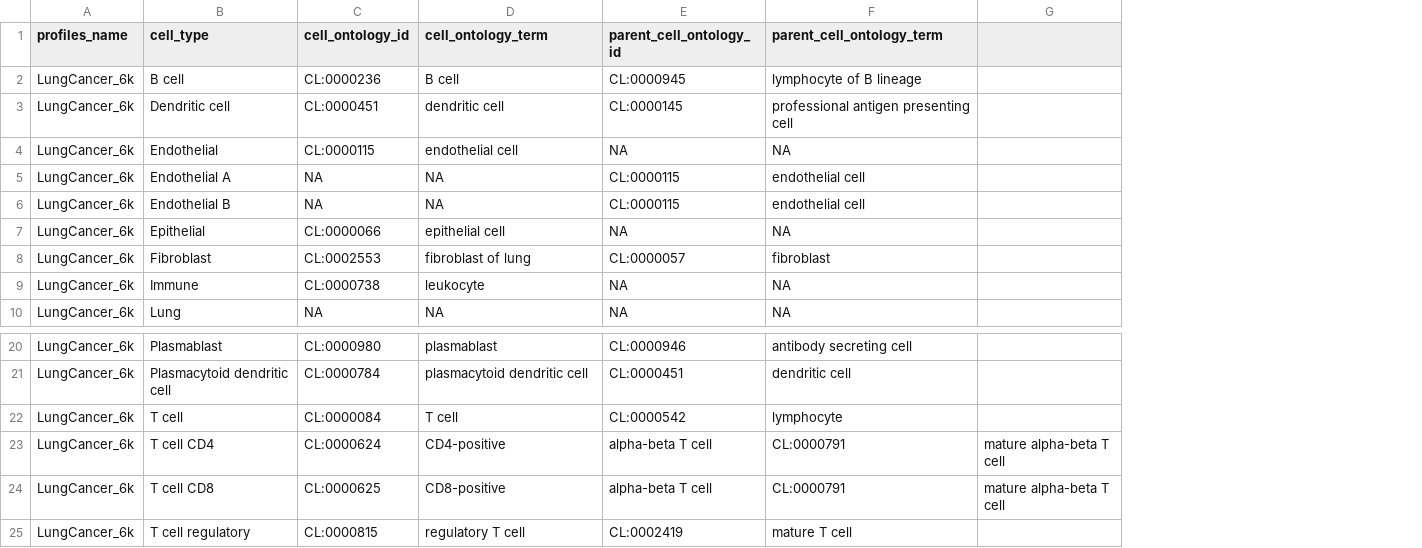
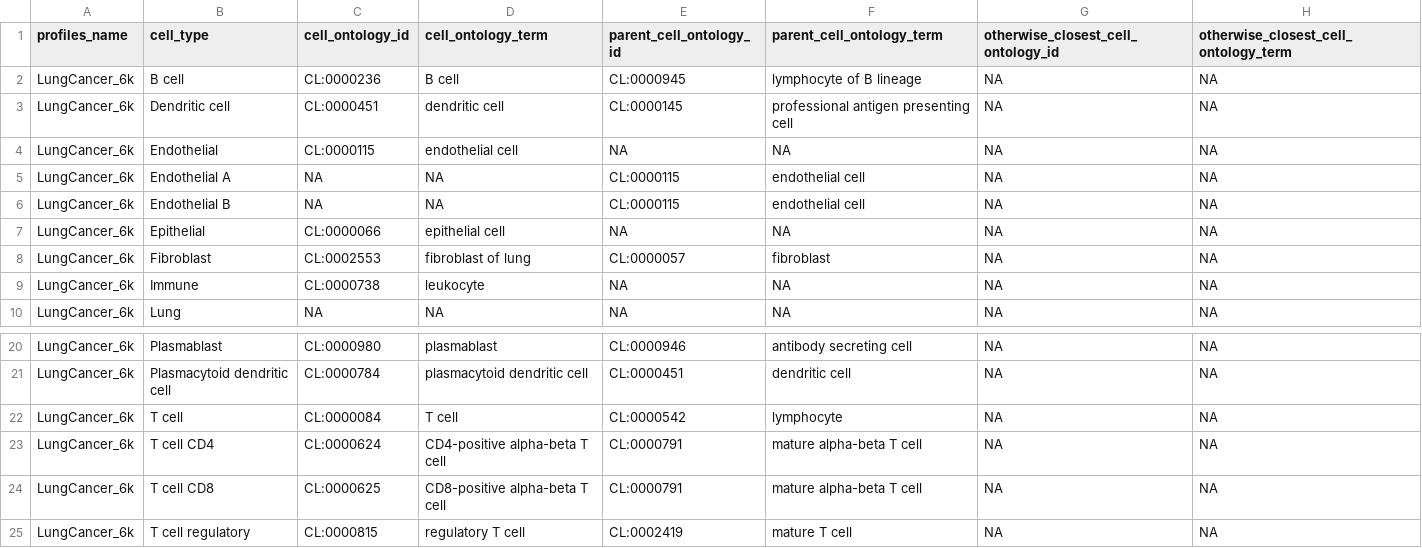
Before and after one commit to Nanostring-Biostats/CosMx-Cell-Profiles, a CSV file: Human/LungCancer_6k/LungCancer_6k.CellOntology.csv, drawn as a sheet; only a part is shown, gaps mark what is left out; removed rows and columns are numbered as before the commit, all else as after; the diff names each change by its address in the sheet, - before the commit and + after, or states it on an @@ line.

```diff
--- a/Human/LungCancer_6k/LungCancer_6k.CellOntology.csv
+++ b/Human/LungCancer_6k/LungCancer_6k.CellOntology.csv
-column G, rows 23-24: mature alpha-beta T cell | mature alpha-beta T cell
+column G, rows 1-10: otherwise_closest_cell_ontology_id | NA | NA | NA | NA | NA | NA | NA | NA | NA; rows 20-25: all NA
+column H, rows 1-10: otherwise_closest_cell_ontology_term | NA | NA | NA | NA | NA | NA | NA | NA | NA; rows 20-25: all NA
-D23 (cell_ontology_term): CD4-positive
+D23 (cell_ontology_term): CD4-positive alpha-beta T cell
-E23:E24 (parent_cell_ontology_id): alpha-beta T cell
+E23:E24 (parent_cell_ontology_id): CL:0000791
-F23:F24 (parent_cell_ontology_term): CL:0000791
+F23:F24 (parent_cell_ontology_term): mature alpha-beta T cell
-D24 (cell_ontology_term): CD8-positive
+D24 (cell_ontology_term): CD8-positive alpha-beta T cell
```
Also changed, not shown: Human/ColonCRC_6k/ColonCRC_6k.CellOntology.csv, Human/KidneyRCC_6k/KidneyRCC_6k.CellOntology.csv, 10 other files.
